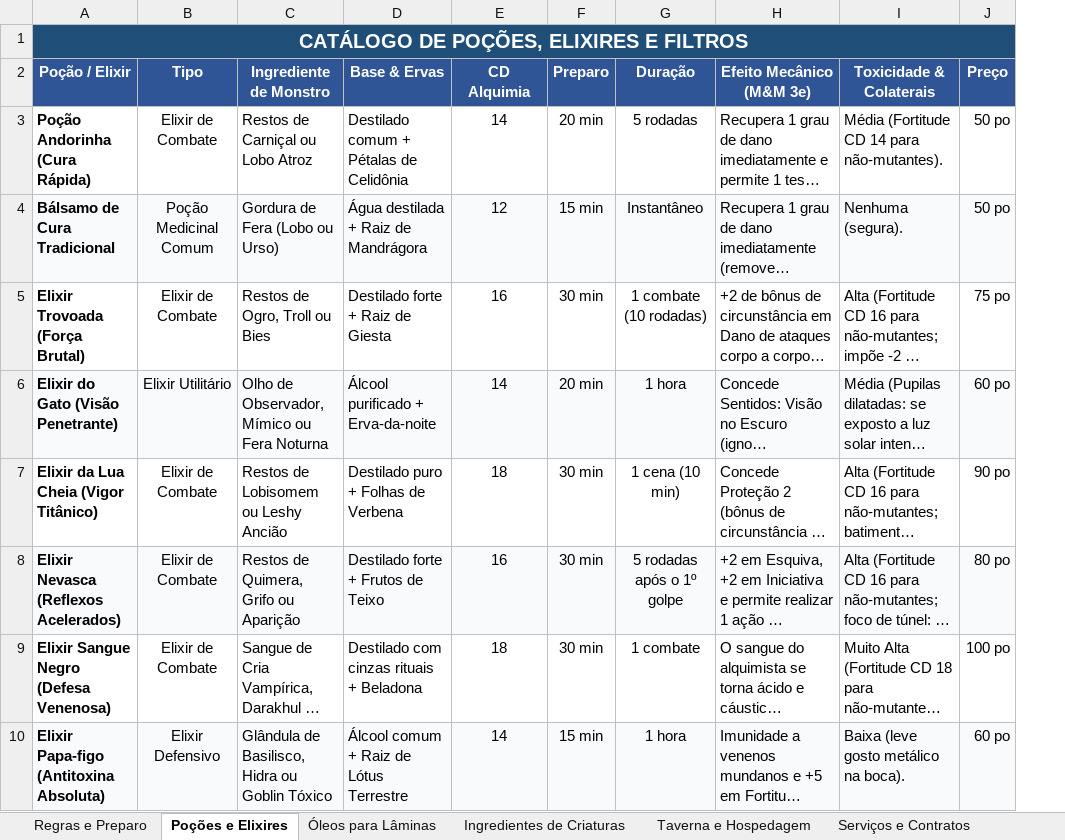
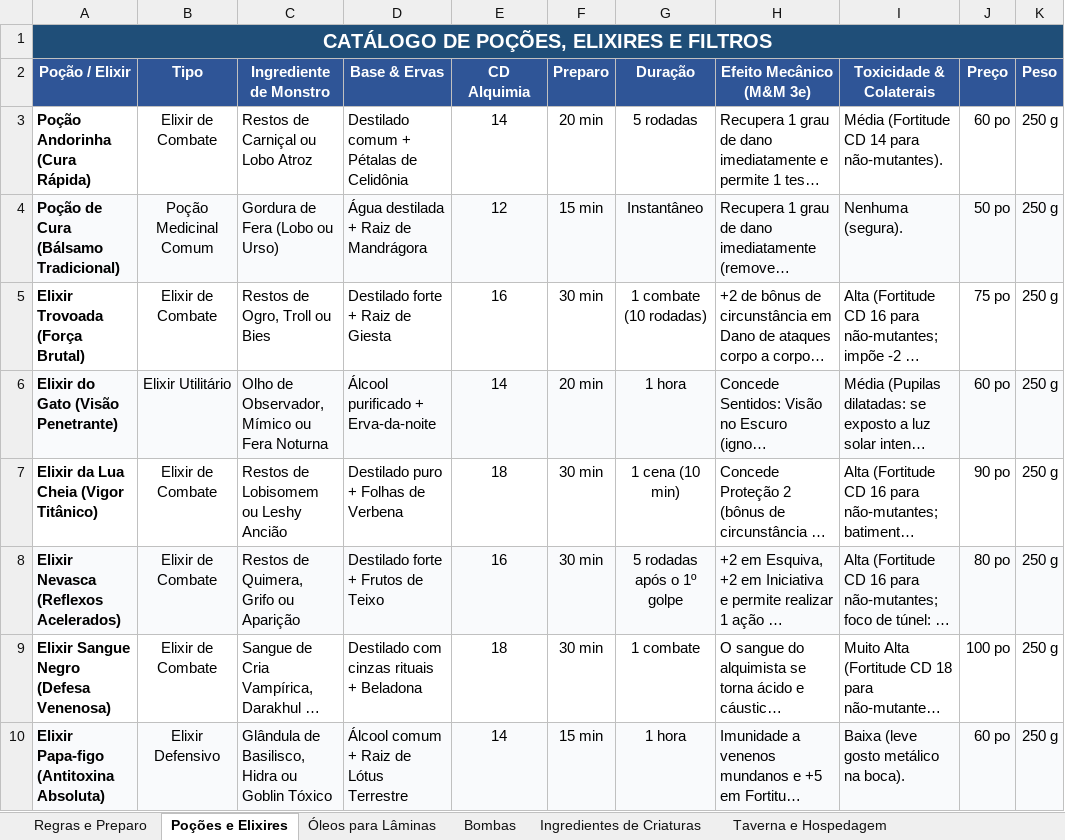
Before and after one commit to Nathan-Dev-udia/mmprocedural, an Excel workbook: dados/generos/fantasia/pocoes.xlsx, sheet Poções e Elixires, drawn as a sheet; only a part is shown; long unchanged cells end in …; values as stored, in another font and other column widths than the file's, no borders; the diff names each change by its address in the sheet, - before the commit and + after, or states it on an @@ line.

```diff
--- a/dados/generos/fantasia/pocoes.xlsx (sheet Poções e Elixires)
+++ b/dados/generos/fantasia/pocoes.xlsx (sheet Poções e Elixires)
+sheet tab: Bombas
+column K (Peso), rows 3-10: all 250 g
-J3 (Preço): 50 po
+J3 (Preço): 60 po
-A4 (Poção / Elixir): Bálsamo de Cura Tradicional
+A4 (Poção / Elixir): Poção de Cura (Bálsamo Tradicional)
```
Also changed, not shown: sheet Ingredientes de Criaturas, sheet Óleos para Lâminas, sheet Regras e Preparo, 16 other files.
